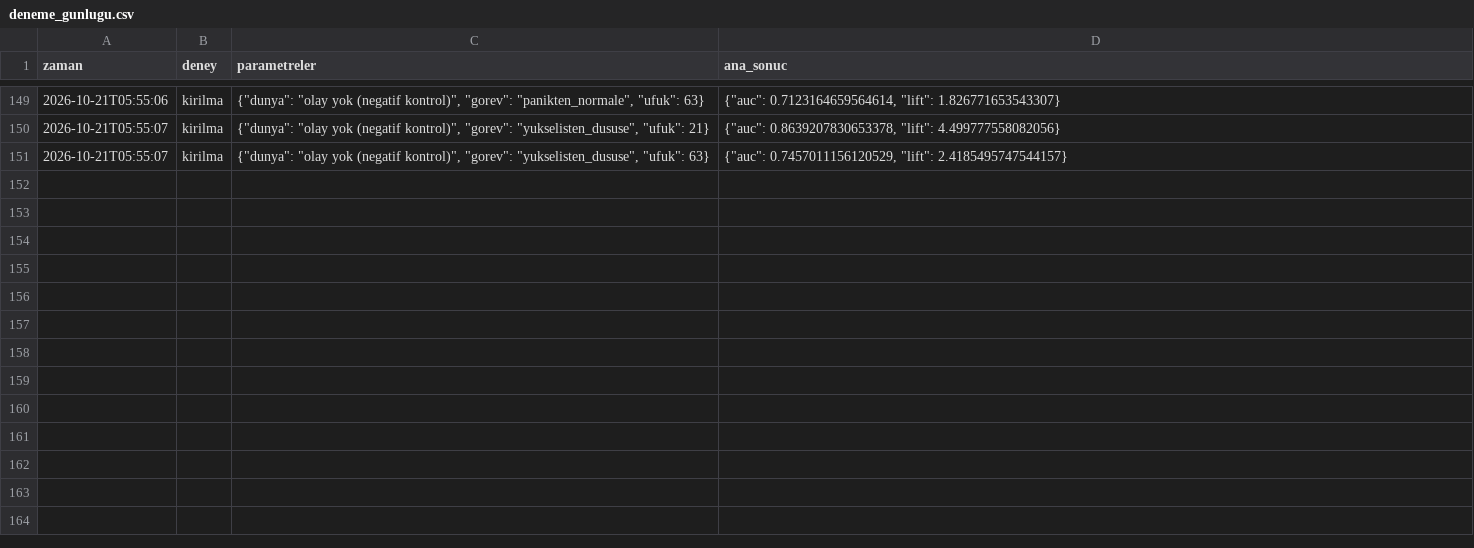
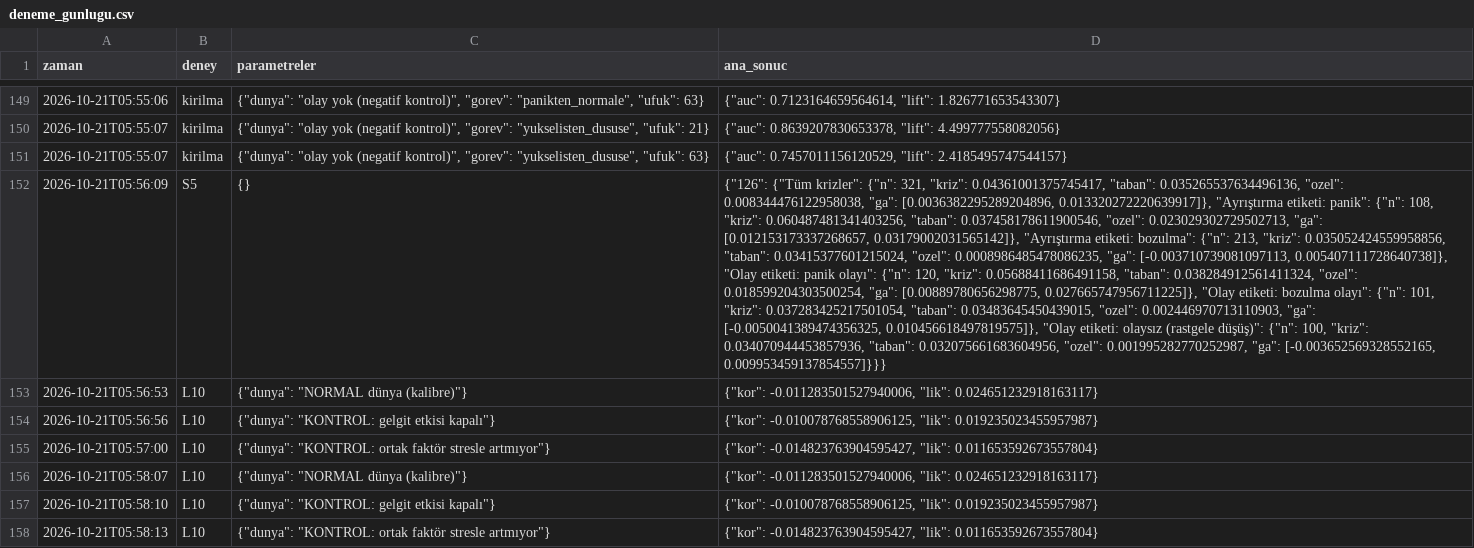
Before and after one commit to dalkilicetin/firsat-radari-v2, a CSV file: arastirma/deneme_gunlugu.csv, drawn as a sheet; only a part is shown, gaps mark what is left out; the diff names each change by its address in the sheet, - before the commit and + after, or states it on an @@ line.

```diff
--- a/arastirma/deneme_gunlugu.csv
+++ b/arastirma/deneme_gunlugu.csv
+row 152: 2026-10-21T05:56:09 | S5 | {} | {"126": {"Tüm krizler": {"n": 321, "kriz": 0.04361001375745417, "taban": 0.035265537634496136, "ozel": 0.008344476122958038, "ga": [0.0036382295289204896, 0.013320272220639917]}, "Ayrıştırma etiketi: panik": {"n": 108, "kriz": 0.060487481341403256, "taban": 0.037458178611900546, "ozel": 0.023029302729502713, "ga": [0.012153173337268657, 0.03179002031565142]}, "Ayrıştırma etiketi: bozulma": {"n": 213, "kriz": 0.035052424559958856, "taban": 0.03415377601215024, "ozel": 0.0008986485478086235, "ga": [-0.003710739081097113, 0.005407111728640738]}, "Olay etiketi: panik olayı": {"n": 120, "kriz": 0.05688411686491158, "taban": 0.038284912561411324, "ozel": 0.018599204303500254, "ga": [0.00889780656298775, 0.027665747956711225]}, "Olay etiketi: bozulma olayı": {"n": 101, "kriz": 0.037283425217501054, "taban": 0.03483645450439015, "ozel": 0.002446970713110903, "ga": [-0.0050041389474356325, 0.010456618497819575]}, "Olay etiketi: olaysız (rastgele düşüş)": {"n": 100, "kriz": 0.034070944453857936, "taban": 0.032075661683604956, "ozel": 0.001995282770252987, "ga": [-0.003652569328552165, 0.009953459137854557]}}}
+row 153: 2026-10-21T05:56:53 | L10 | {"dunya": "NORMAL dünya (kalibre)"} | {"kor": -0.011283501527940006, "lik": 0.024651232918163117}
+row 154: 2026-10-21T05:56:56 | L10 | {"dunya": "KONTROL: gelgit etkisi kapalı"} | {"kor": -0.010078768558906125, "lik": 0.019235023455957987}
+row 155: 2026-10-21T05:57:00 | L10 | {"dunya": "KONTROL: ortak faktör stresle artmıyor"} | {"kor": -0.014823763904595427, "lik": 0.011653592673557804}
+row 156: 2026-10-21T05:58:07 | L10 | {"dunya": "NORMAL dünya (kalibre)"} | {"kor": -0.011283501527940006, "lik": 0.024651232918163117}
+row 157: 2026-10-21T05:58:10 | L10 | {"dunya": "KONTROL: gelgit etkisi kapalı"} | {"kor": -0.010078768558906125, "lik": 0.019235023455957987}
+row 158: 2026-10-21T05:58:13 | L10 | {"dunya": "KONTROL: ortak faktör stresle artmıyor"} | {"kor": -0.014823763904595427, "lik": 0.011653592673557804}
```
Also changed, not shown: 7 other files.
